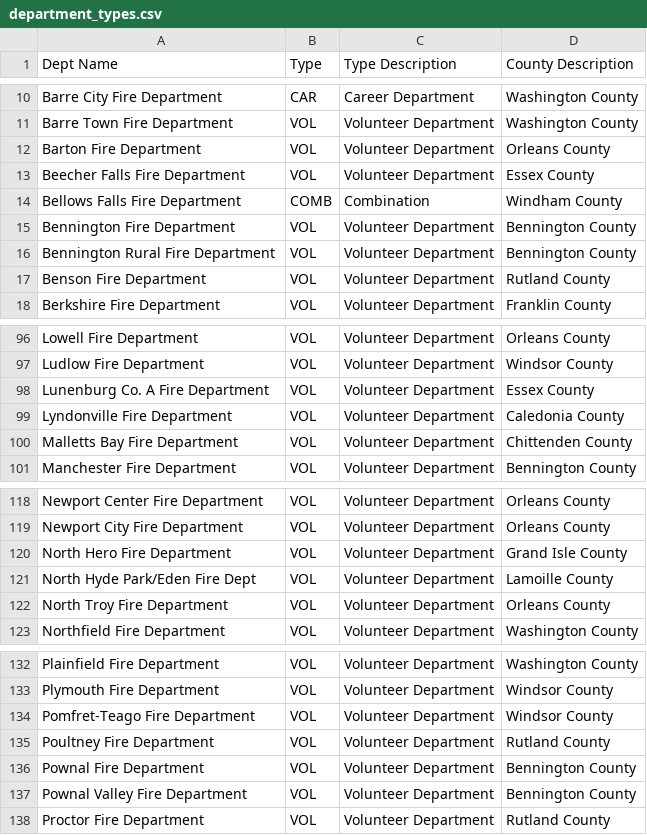
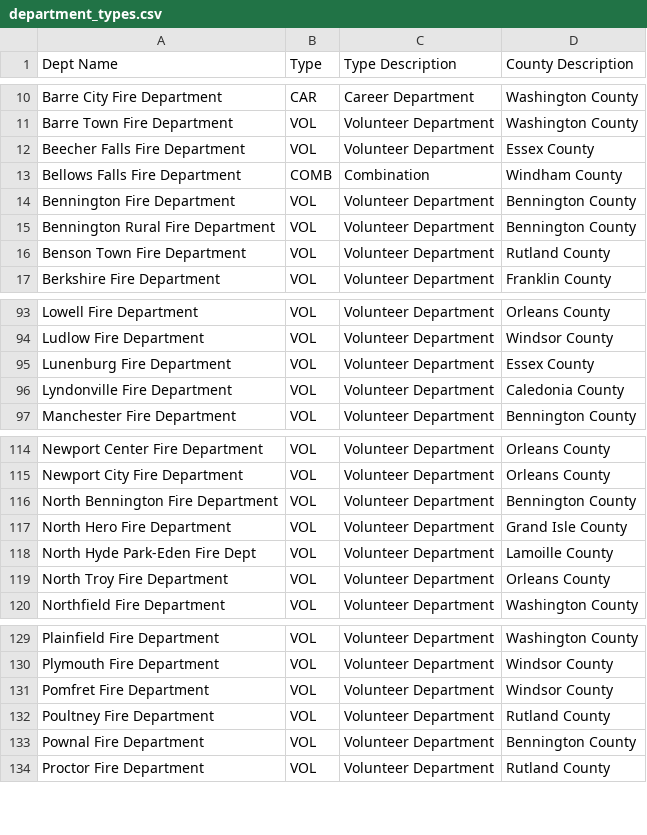
Before and after one commit to FRACTR-App/FRACTR, a CSV file: department_types.csv, drawn as a sheet; only a part is shown, gaps mark what is left out; the diff covers the shown part only.

Commit message:
department types backend done

```diff
--- a/department_types.csv
+++ b/department_types.csv
@@ -12 +11,0 @@ Barre Town Fire Department,VOL,Volunteer Department,Washington County
-Barton Fire Department,VOL,Volunteer Department,Orleans County
@@ -17 +16 @@ Bennington Rural Fire Department,VOL,Volunteer Department,Bennington County
-Benson Fire Department,VOL,Volunteer Department,Rutland County
+"Benson Town Fire Department","VOL","Volunteer Department","Rutland County"
@@ -98 +95 @@ Ludlow Fire Department,VOL,Volunteer Department,Windsor County
-Lunenburg Co. A Fire Department,VOL,Volunteer Department,Essex County
+"Lunenburg Fire Department","VOL","Volunteer Department","Essex County"
@@ -100 +96,0 @@ Lyndonville Fire Department,VOL,Volunteer Department,Caledonia County
-Malletts Bay Fire Department,VOL,Volunteer Department,Chittenden County
@@ -119,0 +116 @@ Newport City Fire Department,VOL,Volunteer Department,Orleans County
+"North Bennington Fire Department","VOL","Volunteer Department","Bennington County"
@@ -121 +118 @@ North Hero Fire Department,VOL,Volunteer Department,Grand Isle County
-North Hyde Park/Eden Fire Dept,VOL,Volunteer Department,Lamoille County
+"North Hyde Park-Eden Fire Dept","VOL","Volunteer Department","Lamoille County"
@@ -134 +131 @@ Plymouth Fire Department,VOL,Volunteer Department,Windsor County
-Pomfret-Teago  Fire Department,VOL,Volunteer Department,Windsor County
+"Pomfret Fire Department","VOL","Volunteer Department","Windsor County"
@@ -137 +133,0 @@ Pownal Fire Department,VOL,Volunteer Department,Bennington County
-Pownal Valley Fire Department,VOL,Volunteer Department,Bennington County
```
Also changed, not shown: 2 added rows, 4 removed rows and 14 edited cells elsewhere in this file, 1 other file.
